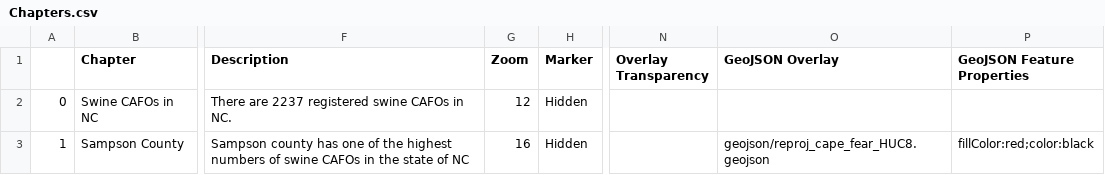
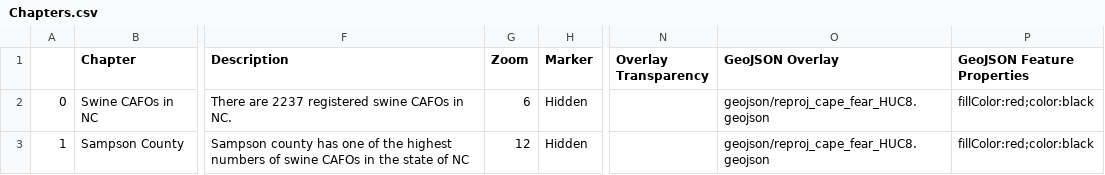
Before and after one commit to darcy-boast/GIS495-storymap, a CSV file: csv/Chapters.csv, drawn as a sheet; only a part is shown, gaps mark what is left out; the diff names each change by its address in the sheet, - before the commit and + after, or states it on an @@ line.

Commit message:
changing zoom lvl

```diff
--- a/csv/Chapters.csv
+++ b/csv/Chapters.csv
-G2 (Zoom): 12
+G2 (Zoom): 6
-O2 (GeoJSON Overlay): (empty)
+O2 (GeoJSON Overlay): geojson/reproj_cape_fear_HUC8.geojson
-P2 (GeoJSON Feature Properties): (empty)
+P2 (GeoJSON Feature Properties): fillColor:red;color:black
-G3 (Zoom): 16
+G3 (Zoom): 12
```
